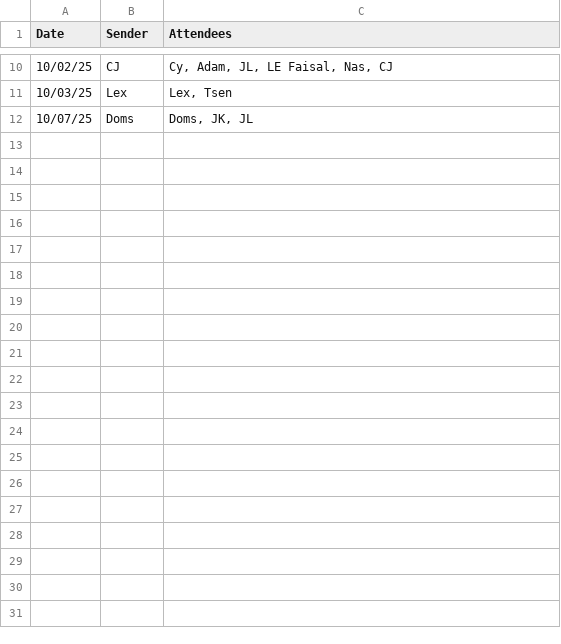
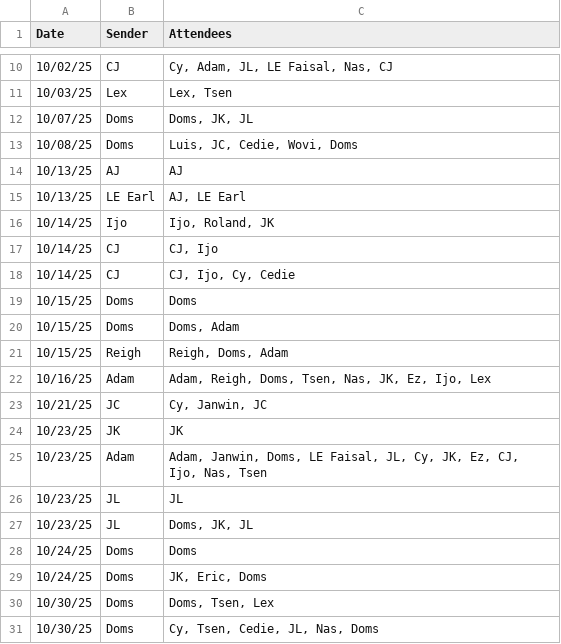
Before and after one commit to silvernuke911/Tambay-Tracker, a CSV file: TambayTracker2.0/data/raw_data.csv, drawn as a sheet; only a part is shown, gaps mark what is left out; the diff covers the shown part only; the diff names each change by its address in the sheet, - before the commit and + after, or states it on an @@ line.

```diff
--- a/TambayTracker2.0/data/raw_data.csv
+++ b/TambayTracker2.0/data/raw_data.csv
+row 13: 10/08/25 | Doms | Luis, JC, Cedie, Wovi, Doms
+row 14: 10/13/25 | AJ | AJ
+row 15: 10/13/25 | LE Earl | AJ, LE Earl
+row 16: 10/14/25 | Ijo | Ijo, Roland, JK
+row 17: 10/14/25 | CJ | CJ, Ijo
+row 18: 10/14/25 | CJ | CJ, Ijo, Cy, Cedie
+row 19: 10/15/25 | Doms | Doms
+row 20: 10/15/25 | Doms | Doms, Adam
+row 21: 10/15/25 | Reigh | Reigh, Doms, Adam
+row 22: 10/16/25 | Adam | Adam, Reigh, Doms, Tsen, Nas, JK, Ez, Ijo, Lex
+row 23: 10/21/25 | JC | Cy, Janwin, JC
+row 24: 10/23/25 | JK | JK
+row 25: 10/23/25 | Adam | Adam, Janwin, Doms, LE Faisal, JL, Cy, JK, Ez, CJ, Ijo, Nas, Tsen
+row 26: 10/23/25 | JL | JL
+row 27: 10/23/25 | JL | Doms, JK, JL
+row 28: 10/24/25 | Doms | Doms
+row 29: 10/24/25 | Doms | JK, Eric, Doms
+row 30: 10/30/25 | Doms | Doms, Tsen, Lex
+row 31: 10/30/25 | Doms | Cy, Tsen, Cedie, JL, Nas, Doms
```
Also changed, not shown: 25 added rows elsewhere in this file, TambayTracker2.0/data/score_data.csv, TambayTracker2.0/notes/note.csv, 18 other files.
